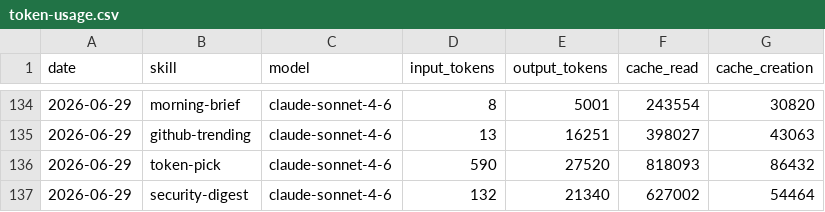
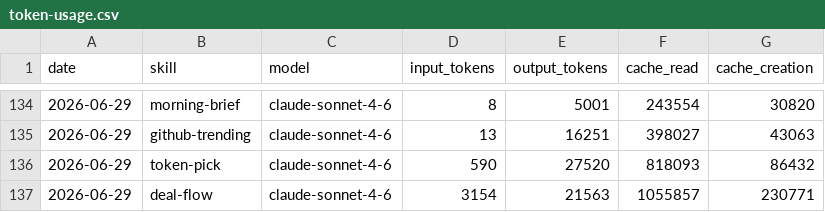
Before and after one commit to madebyshun/blueagent-aeon, a CSV file: memory/token-usage.csv, drawn as a sheet; only a part is shown, gaps mark what is left out; removed rows and columns are numbered as before the commit, all else as after; the diff names each change by its address in the sheet, - before the commit and + after, or states it on an @@ line.

Commit message:
chore(deal-flow): auto-commit 2026-06-29

```diff
--- a/memory/token-usage.csv
+++ b/memory/token-usage.csv
-row 137: 2026-06-29 | security-digest | claude-sonnet-4-6 | 132 | 21340 | 627002 | 54464
+row 137: 2026-06-29 | deal-flow | claude-sonnet-4-6 | 3154 | 21563 | 1055857 | 230771
```
Also changed, not shown: 3 other files.
